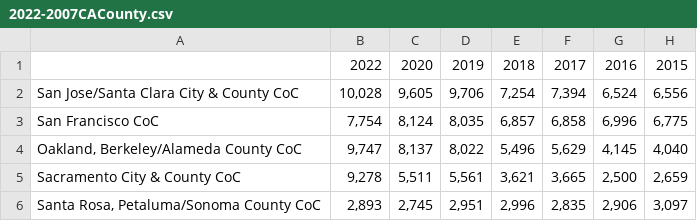
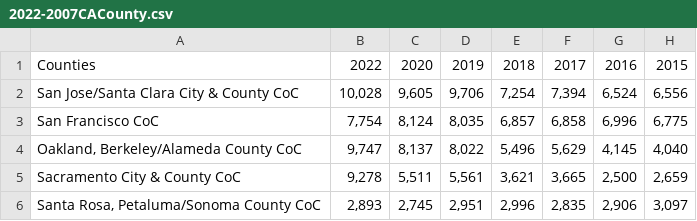
Before and after one commit to NateDDK/coc, a CSV file: 2022-2007CACounty.csv, drawn as a sheet; only a part is shown; the diff names each change by its address in the sheet, - before the commit and + after, or states it on an @@ line.

Commit message:
Update 2022-2007CACounty.csv

```diff
--- a/2022-2007CACounty.csv
+++ b/2022-2007CACounty.csv
-A1: (empty)
+A1: Counties
```
